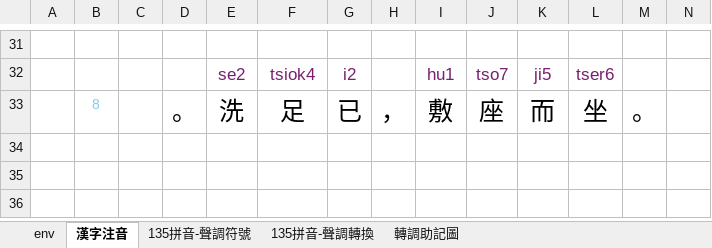
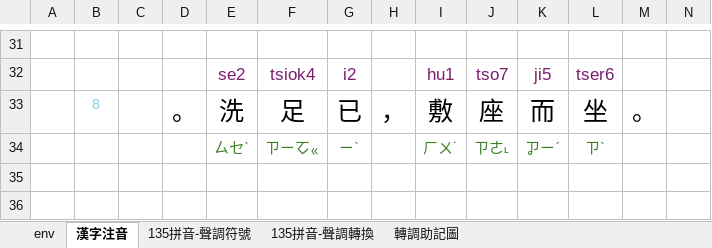
Before and after one commit to AlanJui/Piau-Im, an Excel workbook: output2/【河洛話注音】金剛般若波羅蜜經001。法會因由分第一.xlsx, sheet 漢字注音, drawn as a sheet; only a part is shown, gaps mark what is left out; values as stored, in another font and other column widths than the file's, no borders; conditional formats not drawn; rows hold the shown columns only; the diff covers the shown part only; the diff names each change by its address in the sheet, - before the commit and + after, or states it on an @@ line.

```diff
--- a/output2/【河洛話注音】金剛般若波羅蜜經001。法會因由分第一.xlsx (sheet 漢字注音)
+++ b/output2/【河洛話注音】金剛般若波羅蜜經001。法會因由分第一.xlsx (sheet 漢字注音)
-row 34: (empty)
+row 34:  |  |  |  | ㄙㆤˋ | ㄗㄧㆦㆻ | ㄧˋ |  | ㄏㄨ˙ | ㄗㄜ˪ | ㆡㄧˊ | ㄗˋ
```
Also changed, not shown: 1 added row, 1 removed row and 81 edited cells elsewhere in this sheet, output2/【河洛話注音】金剛般若波羅蜜經。法會因由分第一.xlsx, 9 other files.
